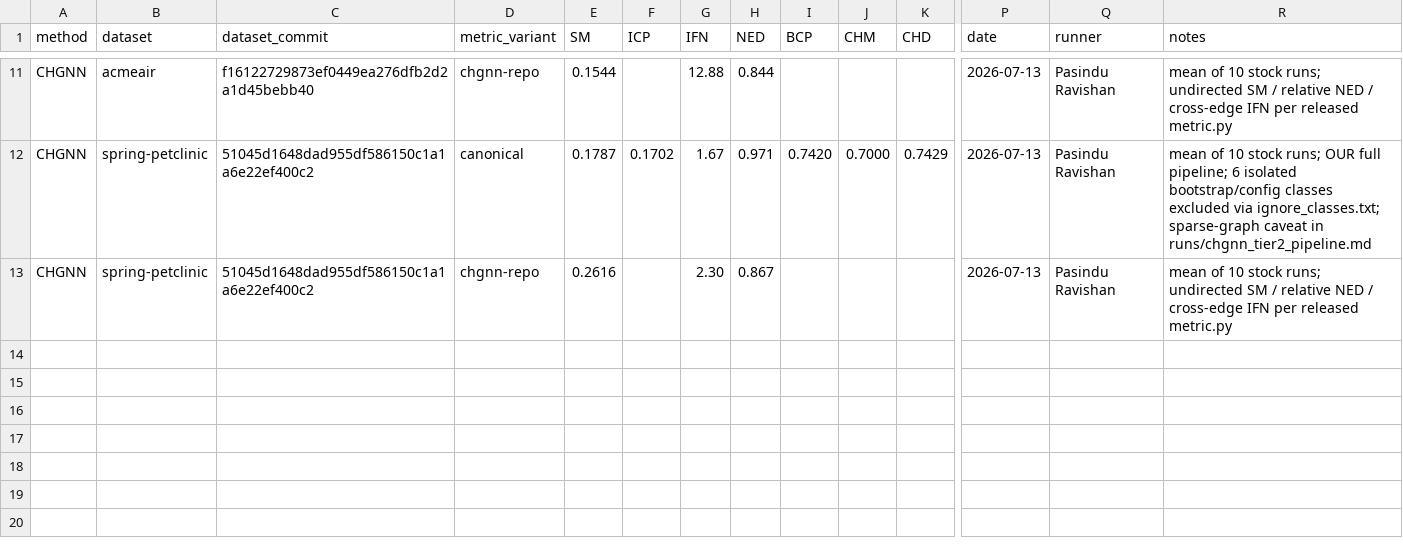
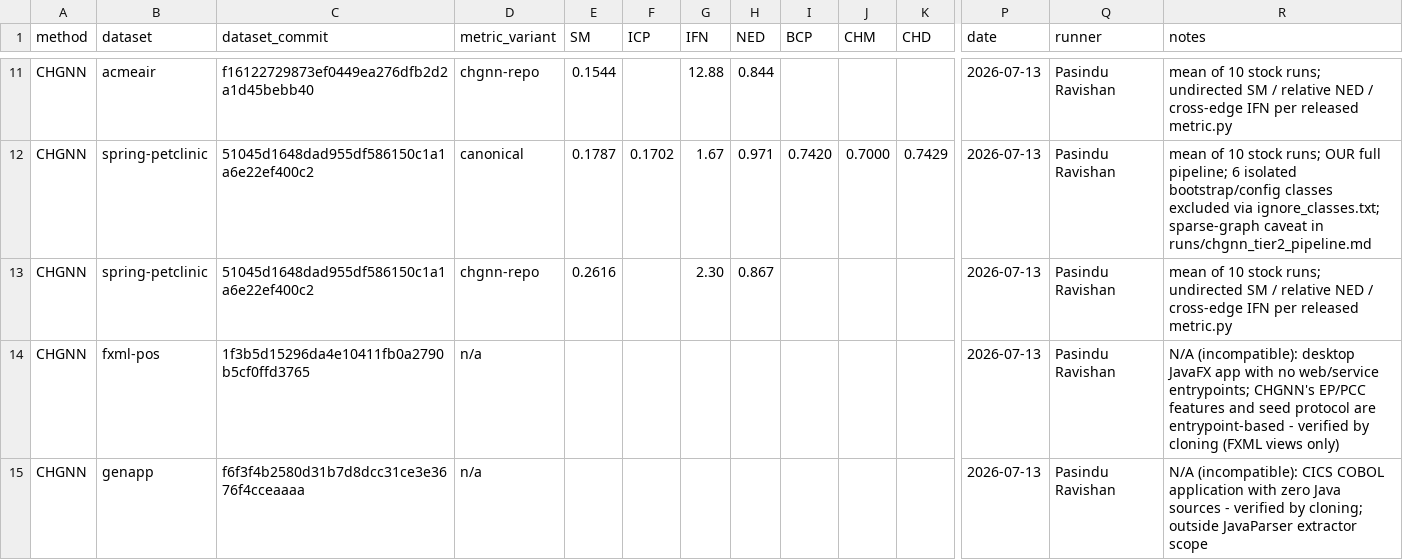
Before and after one commit to PasinduRavishan/fyp-benchmarking, a CSV file: results.csv, drawn as a sheet; only a part is shown, gaps mark what is left out; rows hold the shown columns only; the diff names each change by its address in the sheet, - before the commit and + after, or states it on an @@ line.

Commit message:
Record N/A cells: FXML-POS (JavaFX desktop, no entrypoints), GenApp (COBOL)
Both verified by cloning: fxml-pos has FXML views and no web layer;
cics-genapp contains zero Java sources.

```diff
--- a/results.csv
+++ b/results.csv
+row 14: CHGNN | fxml-pos | 1f3b5d15296da4e10411fb0a2790b5cf0ffd3765 | n/a |  |  |  |  |  |  |  | 2026-07-13 | Pasindu Ravishan | N/A (incompatible): desktop JavaFX app with no web/service entrypoints; CHGNN's EP/PCC features and seed protocol are entrypoint-based - verified by cloning (FXML views only)
+row 15: CHGNN | genapp | f6f3f4b2580d31b7d8dcc31ce3e3676f4cceaaaa | n/a |  |  |  |  |  |  |  | 2026-07-13 | Pasindu Ravishan | N/A (incompatible): CICS COBOL application with zero Java sources - verified by cloning; outside JavaParser extractor scope
```
Also changed, not shown: datasets/COMMITS.csv, 1 other file.
